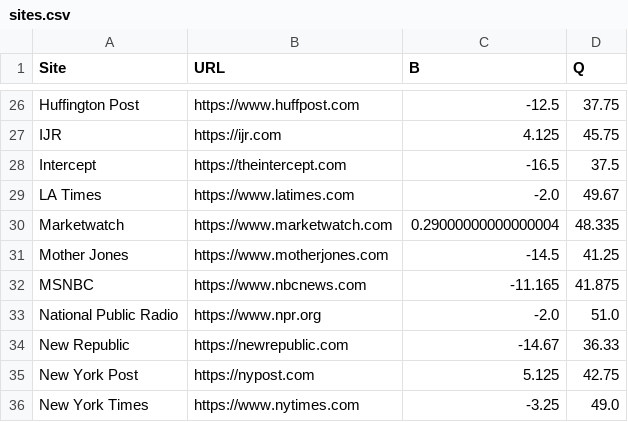
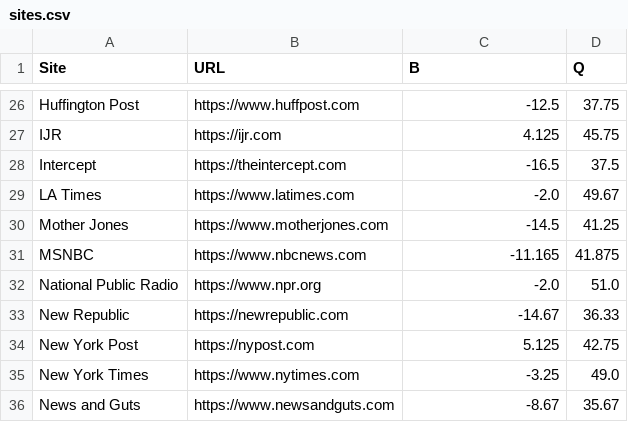
Before and after one commit to foozmeat/4truths, a CSV file: sites.csv, drawn as a sheet; only a part is shown, gaps mark what is left out; the shorter side is filled out with more unchanged rows.

Commit message:
remove marketwatch

```diff
--- a/sites.csv
+++ b/sites.csv
@@ -29,3 +29,2 @@ Intercept,https://theintercept.com,-16.5,37.5
 LA Times,https://www.latimes.com,-2.0,49.67
-Marketwatch,https://www.marketwatch.com,0.29000000000000004,48.335
 Mother Jones,https://www.motherjones.com,-14.5,41.25
```
Also changed, not shown: 2 other files.
